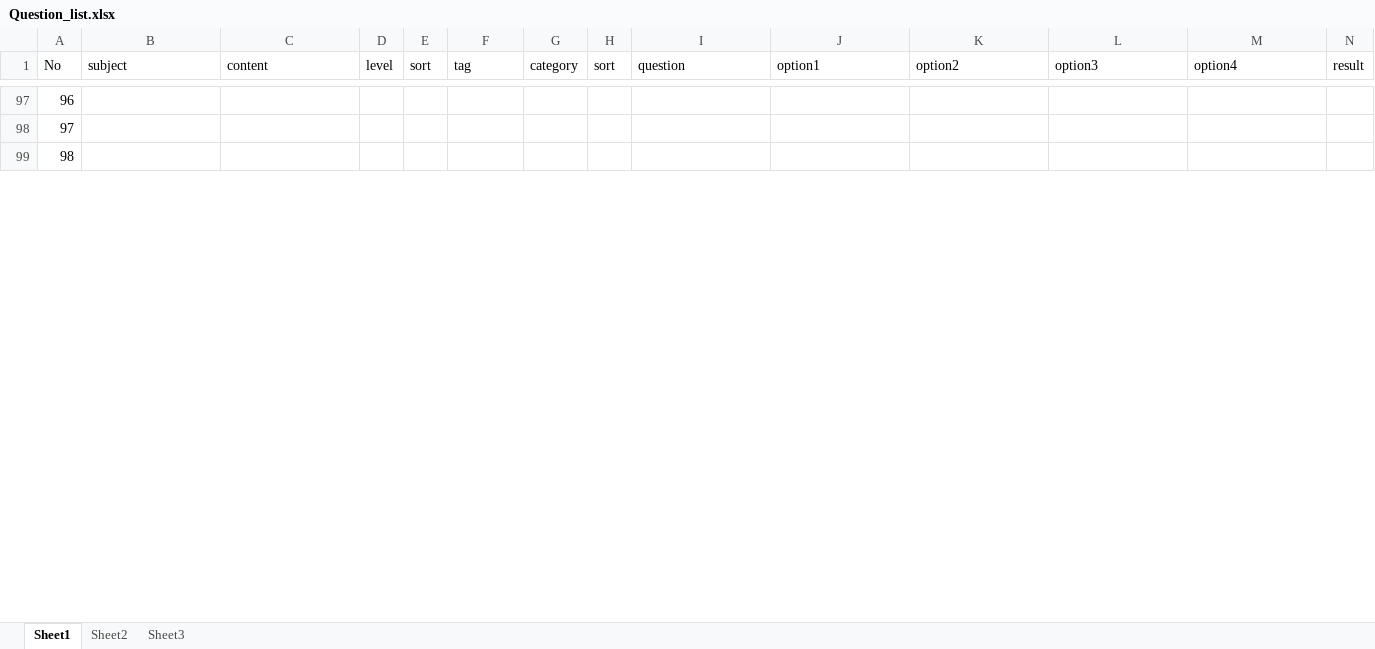
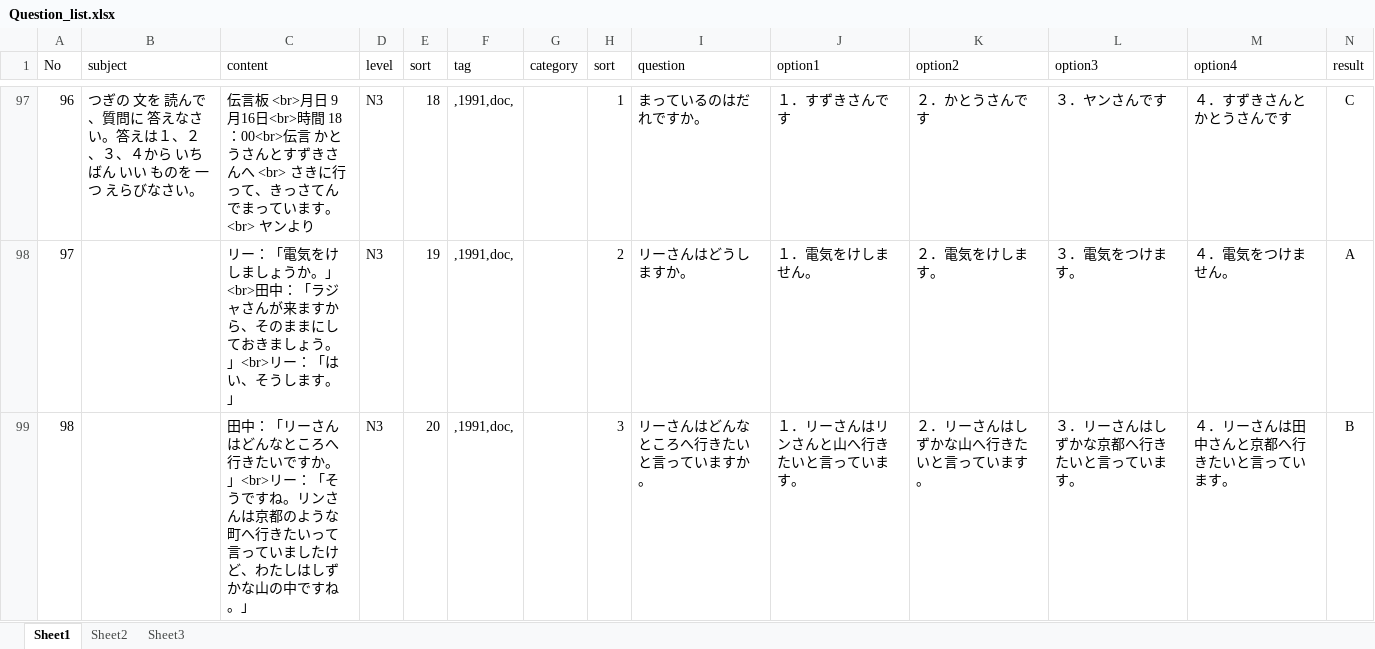
Before and after one commit to tugigroup/japtool, an Excel workbook: work/Question_list.xlsx, sheet Sheet1, drawn as a sheet; only a part is shown, gaps mark what is left out; values as stored, in another font and other column widths than the file's, no borders; the diff covers the shown part only; the diff names each change by its address in the sheet, - before the commit and + after, or states it on an @@ line.

Commit message:
update import question

```diff
--- a/work/Question_list.xlsx (sheet Sheet1)
+++ b/work/Question_list.xlsx (sheet Sheet1)
-B97 (subject): (empty)
+B97 (subject): つぎの 文を 読んで、質問に 答えなさい。答えは１、２、３、４から いちばん いい ものを 一つ えらびなさい。
-C97 (content): (empty)
+C97 (content): 伝言板 <br>月日 9月16日<br>時間 18：00<br>伝言 かとうさんとすずきさんへ <br> さきに行って、きっさてんでまっています。<br> ヤンより
-D97:D99 (level): (empty)
+D97:D99 (level): N3
-E97 (sort): (empty)
+E97 (sort): 18
-F97:F99 (tag): (empty)
+F97:F99 (tag): ,1991,doc,
-H97 (sort): (empty)
+H97 (sort): 1
-I97 (question): (empty)
+I97 (question): まっているのはだれですか。
-J97 (option1): (empty)
+J97 (option1): １．すずきさんです
-K97 (option2): (empty)
+K97 (option2): ２．かとうさんです
-L97 (option3): (empty)
+L97 (option3): ３．ヤンさんです
-M97 (option4): (empty)
+M97 (option4): ４．すずきさんとかとうさんです
-N97 (result): (empty)
+N97 (result): C
-C98 (content): (empty)
+C98 (content): リー：「電気をけしましょうか。」<br>田中：「ラジャさんが来ますから、そのままにしておきましょう。」<br>リー：「はい、そうします。」
-E98 (sort): (empty)
+E98 (sort): 19
-H98 (sort): (empty)
+H98 (sort): 2
-I98 (question): (empty)
+I98 (question): リーさんはどうしますか。
-J98 (option1): (empty)
+J98 (option1): １．電気をけしません。
-K98 (option2): (empty)
+K98 (option2): ２．電気をけします。
-L98 (option3): (empty)
+L98 (option3): ３．電気をつけます。
-M98 (option4): (empty)
+M98 (option4): ４．電気をつけません。
-N98 (result): (empty)
+N98 (result): A
-C99 (content): (empty)
+C99 (content): 田中：「リーさんはどんなところへ行きたいですか。」<br>リー：「そうですね。リンさんは京都のような町へ行きたいって言っていましたけど、わたしはしずかな山の中ですね。」
-E99 (sort): (empty)
+E99 (sort): 20
-H99 (sort): (empty)
+H99 (sort): 3
-I99 (question): (empty)
+I99 (question): リーさんはどんなところへ行きたいと言っていますか。
-J99 (option1): (empty)
+J99 (option1): １．リーさんはリンさんと山へ行きたいと言っています。
-K99 (option2): (empty)
+K99 (option2): ２．リーさんはしずかな山へ行きたいと言っています。
-L99 (option3): (empty)
+L99 (option3): ３．リーさんはしずかな京都へ行きたいと言っています。
-M99 (option4): (empty)
+M99 (option4): ４．リーさんは田中さんと京都へ行きたいと言っています。
-N99 (result): (empty)
+N99 (result): B
```
Also changed, not shown: 2 added rows and 120 edited cells elsewhere in this sheet, sheet Sheet2, 3 other files.
